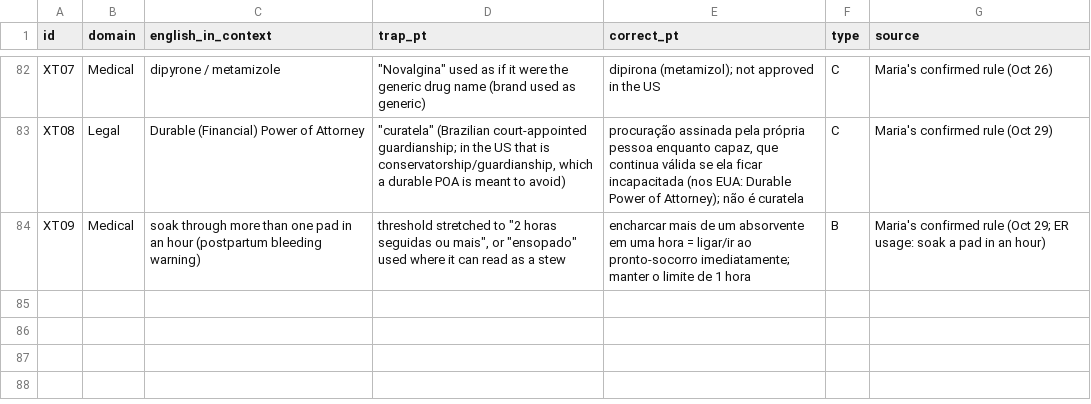
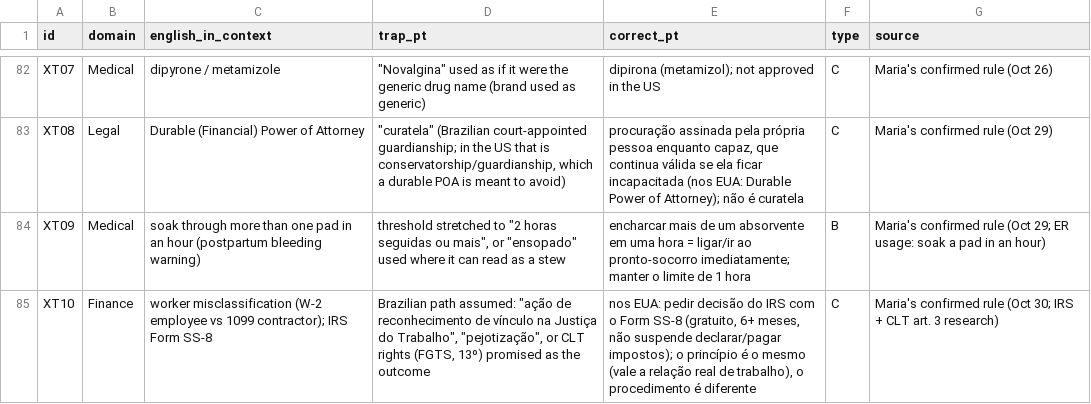
Before and after one commit to Mariavmyers/linguacheck, a CSV file: data/traps.csv, drawn as a sheet; only a part is shown, gaps mark what is left out.

```diff
--- a/data/traps.csv
+++ b/data/traps.csv
@@ -84 +84,2 @@ XT08,Legal,Durable (Financial) Power of Attorney,"""curatela"" (Brazilian court-
 XT09,Medical,"soak through more than one pad in an hour (postpartum bleeding warning)","threshold stretched to ""2 horas seguidas ou mais"", or ""ensopado"" used where it can read as a stew","encharcar mais de um absorvente em uma hora = ligar/ir ao pronto-socorro imediatamente; manter o limite de 1 hora",B,Maria's confirmed rule (Oct 29; ER usage: soak a pad in an hour)
+XT10,Finance,"worker misclassification (W-2 employee vs 1099 contractor); IRS Form SS-8","Brazilian path assumed: ""ação de reconhecimento de vínculo na Justiça do Trabalho"", ""pejotização"", or CLT rights (FGTS, 13º) promised as the outcome","nos EUA: pedir decisão do IRS com o Form SS-8 (gratuito, 6+ meses, não suspende declarar/pagar impostos); o princípio é o mesmo (vale a relação real de trabalho), o procedimento é diferente",C,Maria's confirmed rule (Oct 30; IRS + CLT art. 3 research)
```
